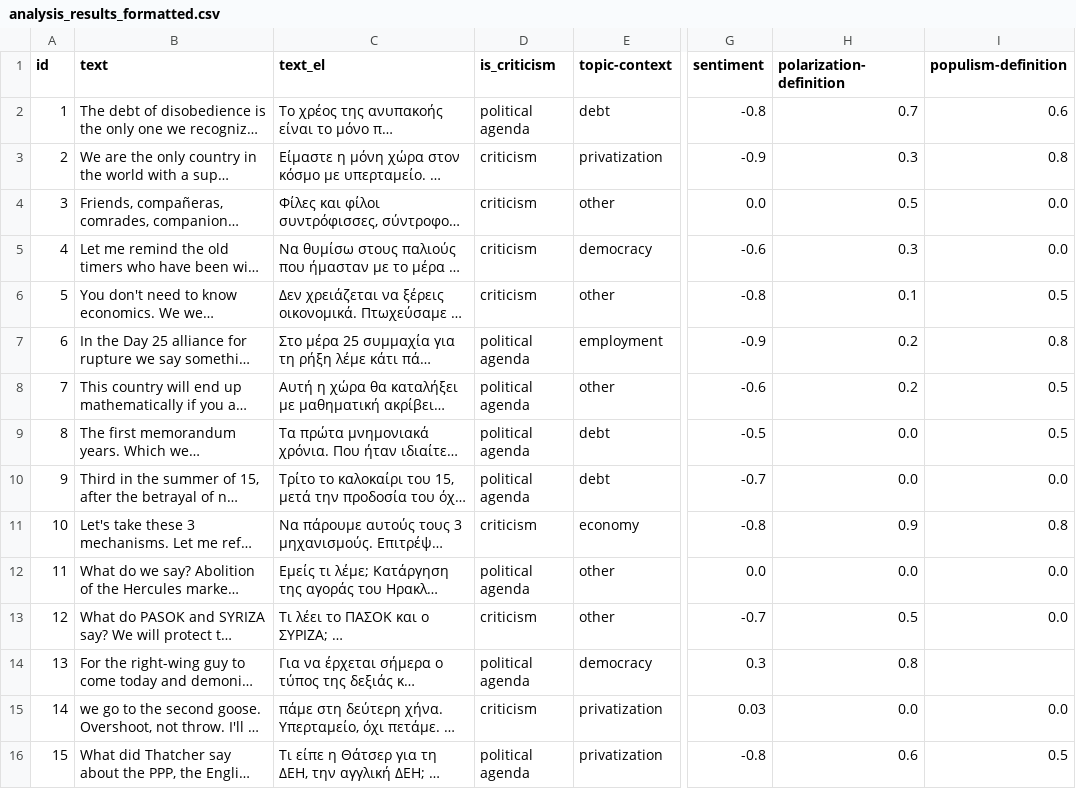
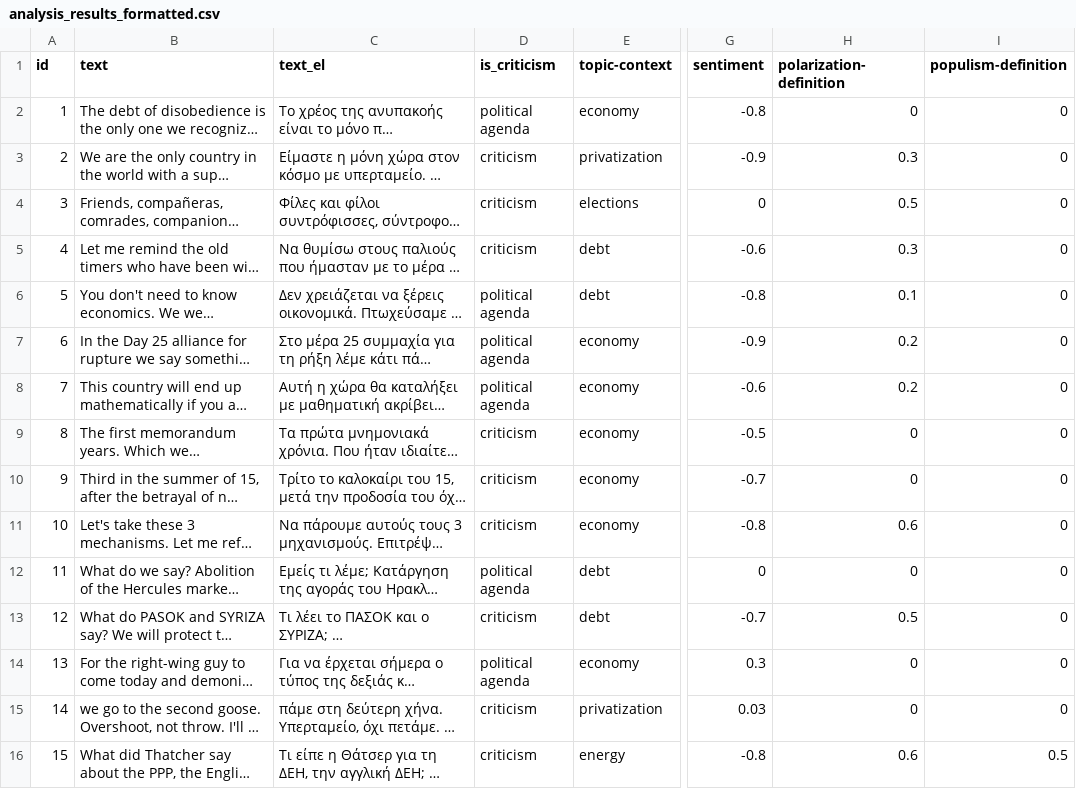
Before and after one commit to Datalab-AUTH/imedd-political-speech-data-test, a CSV file: pre-elections/Varoufakis/Varoufakis_2023_05_08_Peristeri/analysis/final/analysis_results_formatted.csv, drawn as a sheet; only a part is shown, gaps mark what is left out; long unchanged cells end in …; the diff covers the shown part only; the diff names each change by its address in the sheet, - before the commit and + after, or states it on an @@ line.

Commit message:
Updating results with fixed for speech Varoufakis_2023_05_08_Peristeri

```diff
--- a/pre-elections/Varoufakis/Varoufakis_2023_05_08_Peristeri/analysis/final/analysis_results_formatted.csv
+++ b/pre-elections/Varoufakis/Varoufakis_2023_05_08_Peristeri/analysis/final/analysis_results_formatted.csv
-E2 (topic-context): debt
+E2 (topic-context): economy
-H2 (polarization-definition): 0.7
+H2 (polarization-definition): 0
-I2 (populism-definition): 0.6
+I2 (populism-definition): 0
-I3 (populism-definition): 0.8
+I3 (populism-definition): 0
-E4 (topic-context): other
+E4 (topic-context): elections
-G4 (sentiment): 0.0
+G4 (sentiment): 0
-I4:I5 (populism-definition): 0.0
+I4:I5 (populism-definition): 0
-E5 (topic-context): democracy
+E5 (topic-context): debt
-D6 (is_criticism): criticism
+D6 (is_criticism): political agenda
-E6 (topic-context): other
+E6 (topic-context): debt
-I6 (populism-definition): 0.5
+I6 (populism-definition): 0
-E7 (topic-context): employment
+E7 (topic-context): economy
-I7 (populism-definition): 0.8
+I7 (populism-definition): 0
-E8 (topic-context): other
+E8 (topic-context): economy
-I8:I9 (populism-definition): 0.5
+I8:I9 (populism-definition): 0
-D9:D10 (is_criticism): political agenda
+D9:D10 (is_criticism): criticism
-E9:E10 (topic-context): debt
+E9:E10 (topic-context): economy
-H9:H10 (polarization-definition): 0.0
+H9:H10 (polarization-definition): 0
-I10 (populism-definition): 0.0
+I10 (populism-definition): 0
-H11 (polarization-definition): 0.9
+H11 (polarization-definition): 0.6
-I11 (populism-definition): 0.8
+I11 (populism-definition): 0
-E12:E13 (topic-context): other
+E12:E13 (topic-context): debt
-G12 (sentiment): 0.0
+G12 (sentiment): 0
-H12 (polarization-definition): 0.0
+H12 (polarization-definition): 0
-I12:I13 (populism-definition): 0.0
+I12:I13 (populism-definition): 0
-E14 (topic-context): democracy
+E14 (topic-context): economy
-H14 (polarization-definition): 0.8
+H14 (polarization-definition): 0
-I14 (populism-definition): (empty)
+I14 (populism-definition): 0
-H15 (polarization-definition): 0.0
+H15 (polarization-definition): 0
-I15 (populism-definition): 0.0
+I15 (populism-definition): 0
-D16 (is_criticism): political agenda
+D16 (is_criticism): criticism
-E16 (topic-context): privatization
+E16 (topic-context): energy
```
Also changed, not shown: 33 edited cells elsewhere in this file, 15 other files.
